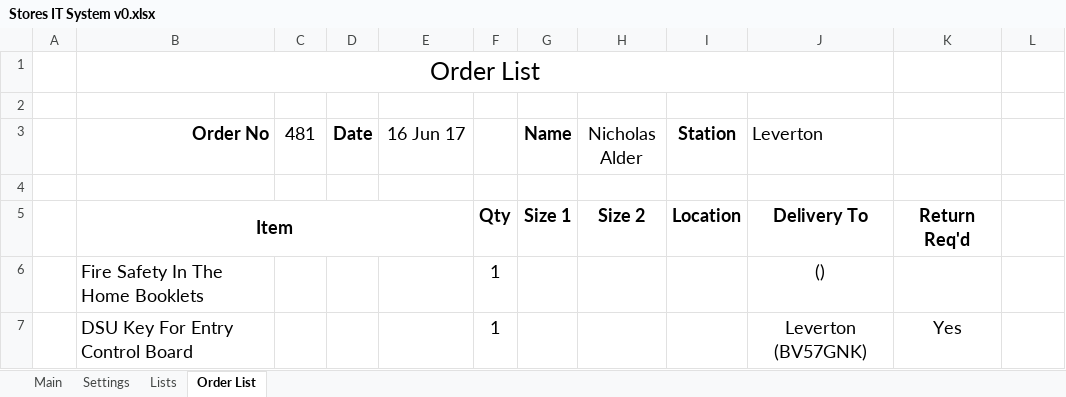
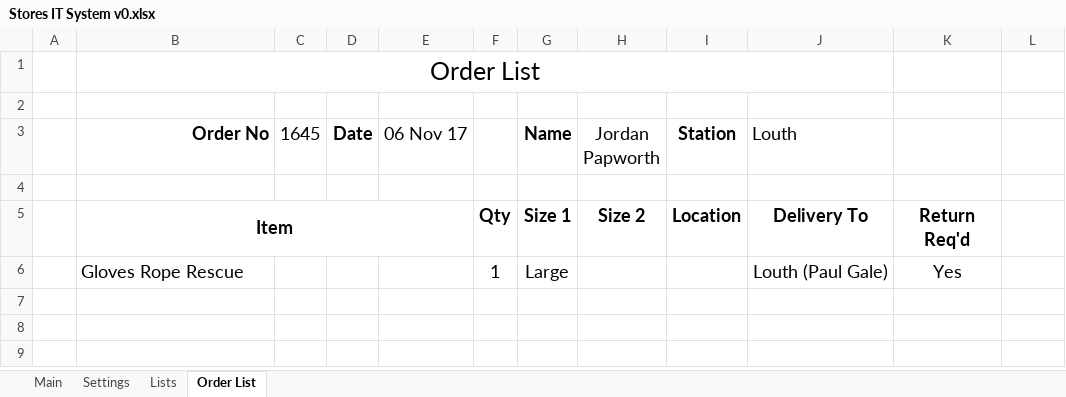
Before and after one commit to jules008/StoresOrderingSystem, an Excel workbook: Stores IT System v0.xlsx, sheet Order List, drawn as a sheet; values as stored, in another font and other column widths than the file's, no borders; charts and pictures and conditional formats not drawn; removed rows and columns are numbered as before the commit, all else as after; the diff names each change by its address in the sheet, - before the commit and + after, or states it on an @@ line.

Commit message:
Return Flag Fix changed Clear Range to include all columns

```diff
--- a/Stores IT System v0.xlsx (sheet Order List)
+++ b/Stores IT System v0.xlsx (sheet Order List)
-C3: 481
+C3: 1645
-E3: 16 Jun 17
+E3: 06 Nov 17
-H3: Nicholas Alder
+H3: Jordan Papworth
-J3: Leverton
+J3: Louth
-row 6:  | Fire Safety In The Home Booklets |  |  |  | 1 |  |  |  | () |  | FALSE
-row 7:  | DSU Key For Entry Control Board |  |  |  | 1 |  |  |  | Leverton (BV57GNK) | Yes
+row 6:  | Gloves Rope Rescue |  |  |  | 1 | Large |  |  | Louth (Paul Gale) | Yes | FALSE
```
Also changed, not shown: charts or pictures.
